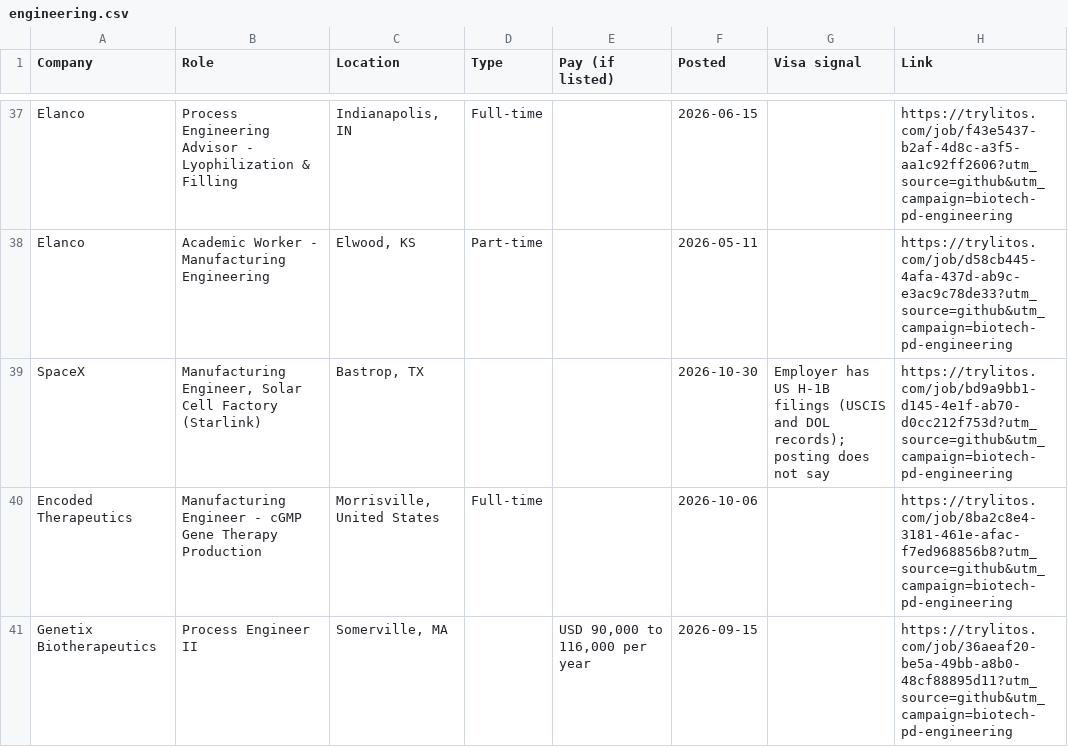
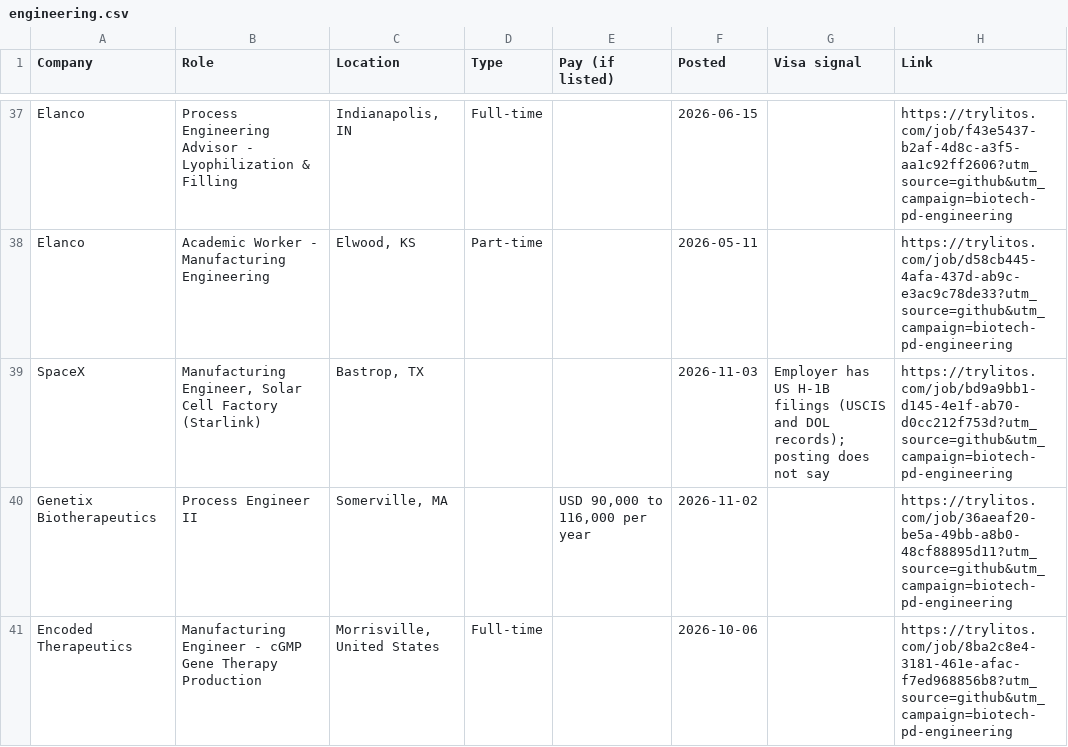
Before and after one commit to mehek-builds/Biotech-Process-Development-Jobs, a CSV file: csv/engineering.csv, drawn as a sheet; only a part is shown, gaps mark what is left out; the diff covers the shown part only.

```diff
--- a/csv/engineering.csv
+++ b/csv/engineering.csv
@@ -38,4 +38,4 @@ Elanco,Process Engineering Advisor - Lyophilization & Filling,"Indianapolis, IN"
 Elanco,Academic Worker - Manufacturing Engineering,"Elwood, KS",Part-time,,2026-05-11,,https://trylitos.com/job/d58cb445-4afa-437d-ab9c-e3ac9c78de33?utm_source=github&utm_campaign=biotech-pd-engineering
-SpaceX,"Manufacturing Engineer, Solar Cell Factory (Starlink)","Bastrop, TX",,,2026-10-30,Employer has US H-1B filings (USCIS and DOL records); posting does not say,https://trylitos.com/job/bd9a9bb1-d145-4e1f-ab70-d0cc212f753d?utm_source=github&utm_campaign=biotech-pd-engineering
+SpaceX,"Manufacturing Engineer, Solar Cell Factory (Starlink)","Bastrop, TX",,,2026-11-03,Employer has US H-1B filings (USCIS and DOL records); posting does not say,https://trylitos.com/job/bd9a9bb1-d145-4e1f-ab70-d0cc212f753d?utm_source=github&utm_campaign=biotech-pd-engineering
+Genetix Biotherapeutics,Process Engineer II,"Somerville, MA",,"USD 90,000 to 116,000 per year",2026-11-02,,https://trylitos.com/job/36aeaf20-be5a-49bb-a8b0-48cf88895d11?utm_source=github&utm_campaign=biotech-pd-engineering
 Encoded Therapeutics,Manufacturing Engineer - cGMP Gene Therapy Production,"Morrisville, United States",Full-time,,2026-10-06,,https://trylitos.com/job/8ba2c8e4-3181-461e-afac-f7ed968856b8?utm_source=github&utm_campaign=biotech-pd-engineering
-Genetix Biotherapeutics,Process Engineer II,"Somerville, MA",,"USD 90,000 to 116,000 per year",2026-09-15,,https://trylitos.com/job/36aeaf20-be5a-49bb-a8b0-48cf88895d11?utm_source=github&utm_campaign=biotech-pd-engineering
```
Also changed, not shown: 7 added rows and 7 removed rows elsewhere in this file, csv/all.csv, csv/process-development.csv, 3 other files.
